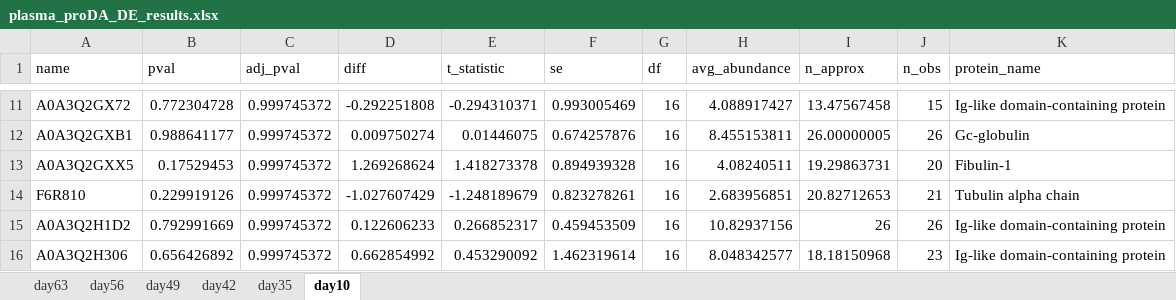
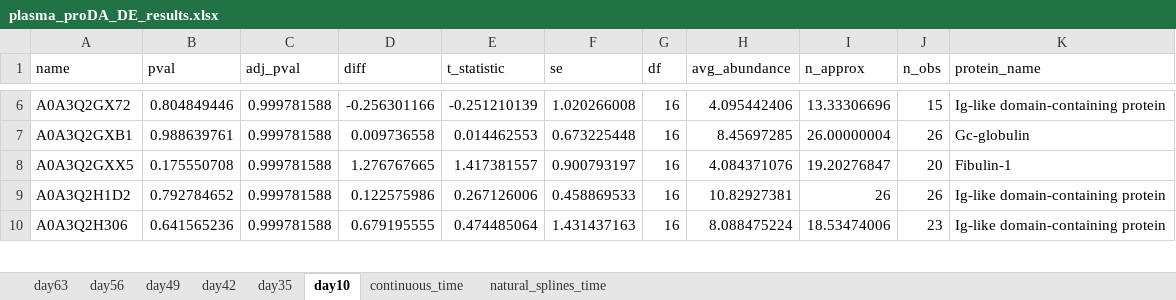
Before and after one commit to CBFLivUni/anderson-peffers_OA, an Excel workbook: output/plasma_proDA_DE_results.xlsx, sheet day10, drawn as a sheet; only a part is shown, gaps mark what is left out; values as stored, in another font and other column widths than the file's, no borders; removed rows and columns are numbered as before the commit, all else as after; the diff covers the shown part only; the diff names each change by its address in the sheet, - before the commit and + after, or states it on an @@ line.

```diff
--- a/output/plasma_proDA_DE_results.xlsx (sheet day10)
+++ b/output/plasma_proDA_DE_results.xlsx (sheet day10)
+sheet tab: continuous_time
+sheet tab: natural_splines_time
-B6 (pval): 0.772304728
+B6 (pval): 0.804849446
-C6:C8 (adj_pval): 0.999745372
+C6:C8 (adj_pval): 0.999781588
-D6 (diff): -0.292251808
+D6 (diff): -0.256301166
-E6 (t_statistic): -0.294310371
+E6 (t_statistic): -0.251210139
-F6 (se): 0.993005469
+F6 (se): 1.020266008
-H6 (avg_abundance): 4.088917427
+H6 (avg_abundance): 4.095442406
-I6 (n_approx): 13.47567458
+I6 (n_approx): 13.33306696
-B7 (pval): 0.988641177
+B7 (pval): 0.988639761
-D7 (diff): 0.009750274
+D7 (diff): 0.009736558
-E7 (t_statistic): 0.01446075
+E7 (t_statistic): 0.014462553
-F7 (se): 0.674257876
+F7 (se): 0.673225448
-H7 (avg_abundance): 8.455153811
+H7 (avg_abundance): 8.45697285
-I7 (n_approx): 26.00000005
+I7 (n_approx): 26.00000004
-B8 (pval): 0.17529453
+B8 (pval): 0.175550708
-D8 (diff): 1.269268624
+D8 (diff): 1.276767665
-E8 (t_statistic): 1.418273378
+E8 (t_statistic): 1.417381557
-F8 (se): 0.894939328
+F8 (se): 0.900793197
-H8 (avg_abundance): 4.08240511
+H8 (avg_abundance): 4.084371076
-I8 (n_approx): 19.29863731
+I8 (n_approx): 19.20276847
-row 14: F6R810 | 0.229919126 | 0.999745372 | -1.027607429 | -1.248189679 | 0.823278261 | 16 | 2.683956851 | 20.82712653 | 21 | Tubulin alpha chain
-B9 (pval): 0.792991669
+B9 (pval): 0.792784652
-C9:C10 (adj_pval): 0.999745372
+C9:C10 (adj_pval): 0.999781588
-D9 (diff): 0.122606233
+D9 (diff): 0.122575986
-E9 (t_statistic): 0.266852317
+E9 (t_statistic): 0.267126006
-F9 (se): 0.459453509
+F9 (se): 0.458869533
-H9 (avg_abundance): 10.82937156
+H9 (avg_abundance): 10.82927381
-B10 (pval): 0.656426892
+B10 (pval): 0.641565236
-D10 (diff): 0.662854992
+D10 (diff): 0.679195555
-E10 (t_statistic): 0.453290092
+E10 (t_statistic): 0.474485064
-F10 (se): 1.462319614
+F10 (se): 1.431437163
-H10 (avg_abundance): 8.048342577
+H10 (avg_abundance): 8.088475224
-I10 (n_approx): 18.18150968
+I10 (n_approx): 18.53474006
```
Also changed, not shown: 11 added rows, 14 removed rows and 1391 edited cells elsewhere in this sheet, sheet day42, sheet day49, sheet day56, sheet day63, sheet day35, output/plasma_limma_DE_results_log2.xlsx, output/sf_proDA_DE_results.xlsx, 33 other files.
